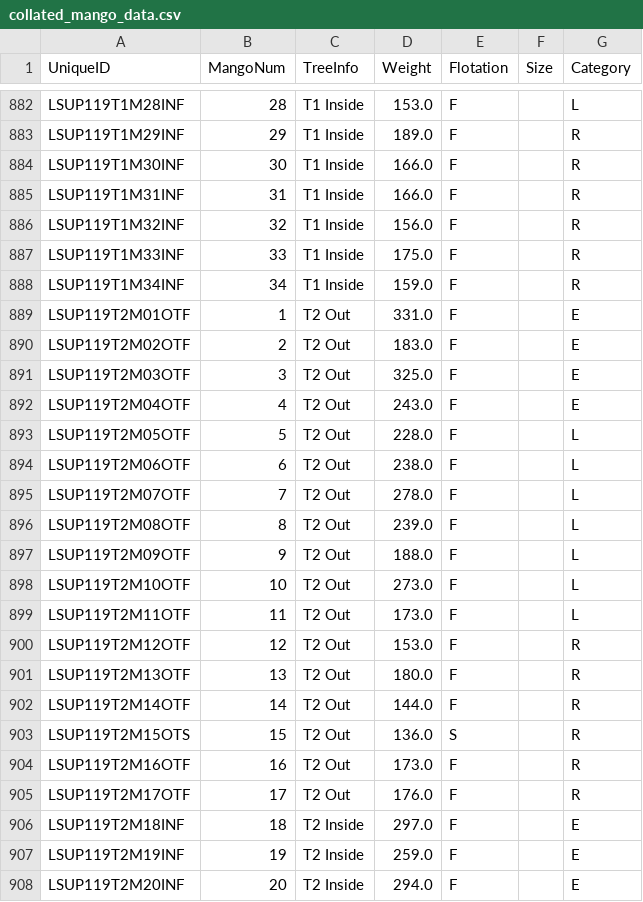
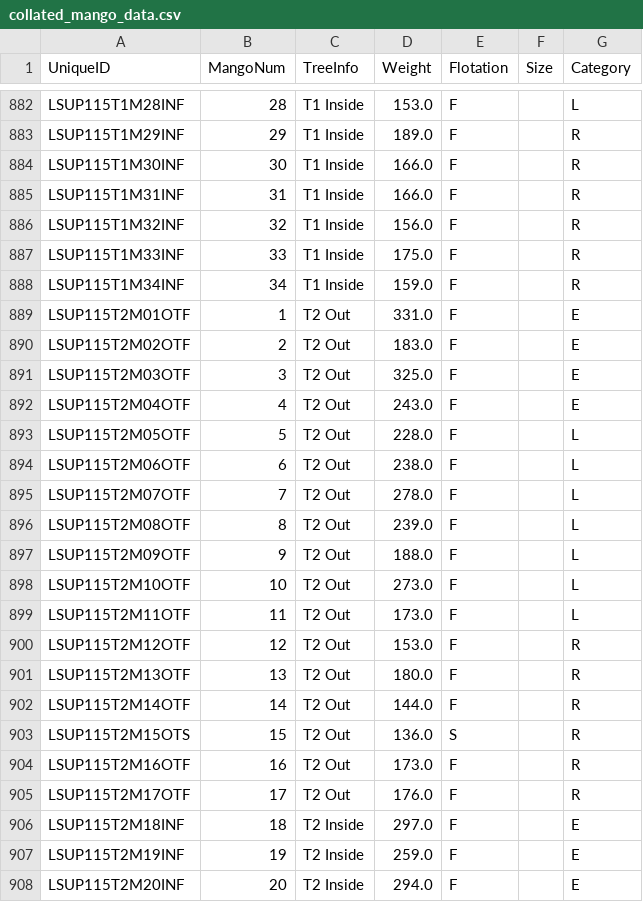
Before and after one commit to Clarlyte/Mangga_Internship, a CSV file: collated_mango_data.csv, drawn as a sheet; only a part is shown, gaps mark what is left out; the diff covers the shown part only; the diff names each change by its address in the sheet, - before the commit and + after, or states it on an @@ line.

```diff
--- a/collated_mango_data.csv
+++ b/collated_mango_data.csv
-A882 (UniqueID): LSUP119T1M28INF
+A882 (UniqueID): LSUP115T1M28INF
-A883 (UniqueID): LSUP119T1M29INF
+A883 (UniqueID): LSUP115T1M29INF
-A884 (UniqueID): LSUP119T1M30INF
+A884 (UniqueID): LSUP115T1M30INF
-A885 (UniqueID): LSUP119T1M31INF
+A885 (UniqueID): LSUP115T1M31INF
-A886 (UniqueID): LSUP119T1M32INF
+A886 (UniqueID): LSUP115T1M32INF
-A887 (UniqueID): LSUP119T1M33INF
+A887 (UniqueID): LSUP115T1M33INF
-A888 (UniqueID): LSUP119T1M34INF
+A888 (UniqueID): LSUP115T1M34INF
-A889 (UniqueID): LSUP119T2M01OTF
+A889 (UniqueID): LSUP115T2M01OTF
-A890 (UniqueID): LSUP119T2M02OTF
+A890 (UniqueID): LSUP115T2M02OTF
-A891 (UniqueID): LSUP119T2M03OTF
+A891 (UniqueID): LSUP115T2M03OTF
-A892 (UniqueID): LSUP119T2M04OTF
+A892 (UniqueID): LSUP115T2M04OTF
-A893 (UniqueID): LSUP119T2M05OTF
+A893 (UniqueID): LSUP115T2M05OTF
-A894 (UniqueID): LSUP119T2M06OTF
+A894 (UniqueID): LSUP115T2M06OTF
-A895 (UniqueID): LSUP119T2M07OTF
+A895 (UniqueID): LSUP115T2M07OTF
-A896 (UniqueID): LSUP119T2M08OTF
+A896 (UniqueID): LSUP115T2M08OTF
-A897 (UniqueID): LSUP119T2M09OTF
+A897 (UniqueID): LSUP115T2M09OTF
-A898 (UniqueID): LSUP119T2M10OTF
+A898 (UniqueID): LSUP115T2M10OTF
-A899 (UniqueID): LSUP119T2M11OTF
+A899 (UniqueID): LSUP115T2M11OTF
-A900 (UniqueID): LSUP119T2M12OTF
+A900 (UniqueID): LSUP115T2M12OTF
-A901 (UniqueID): LSUP119T2M13OTF
+A901 (UniqueID): LSUP115T2M13OTF
-A902 (UniqueID): LSUP119T2M14OTF
+A902 (UniqueID): LSUP115T2M14OTF
-A903 (UniqueID): LSUP119T2M15OTS
+A903 (UniqueID): LSUP115T2M15OTS
-A904 (UniqueID): LSUP119T2M16OTF
+A904 (UniqueID): LSUP115T2M16OTF
-A905 (UniqueID): LSUP119T2M17OTF
+A905 (UniqueID): LSUP115T2M17OTF
-A906 (UniqueID): LSUP119T2M18INF
+A906 (UniqueID): LSUP115T2M18INF
-A907 (UniqueID): LSUP119T2M19INF
+A907 (UniqueID): LSUP115T2M19INF
-A908 (UniqueID): LSUP119T2M20INF
+A908 (UniqueID): LSUP115T2M20INF
```
Also changed, not shown: 109 edited cells elsewhere in this file.
